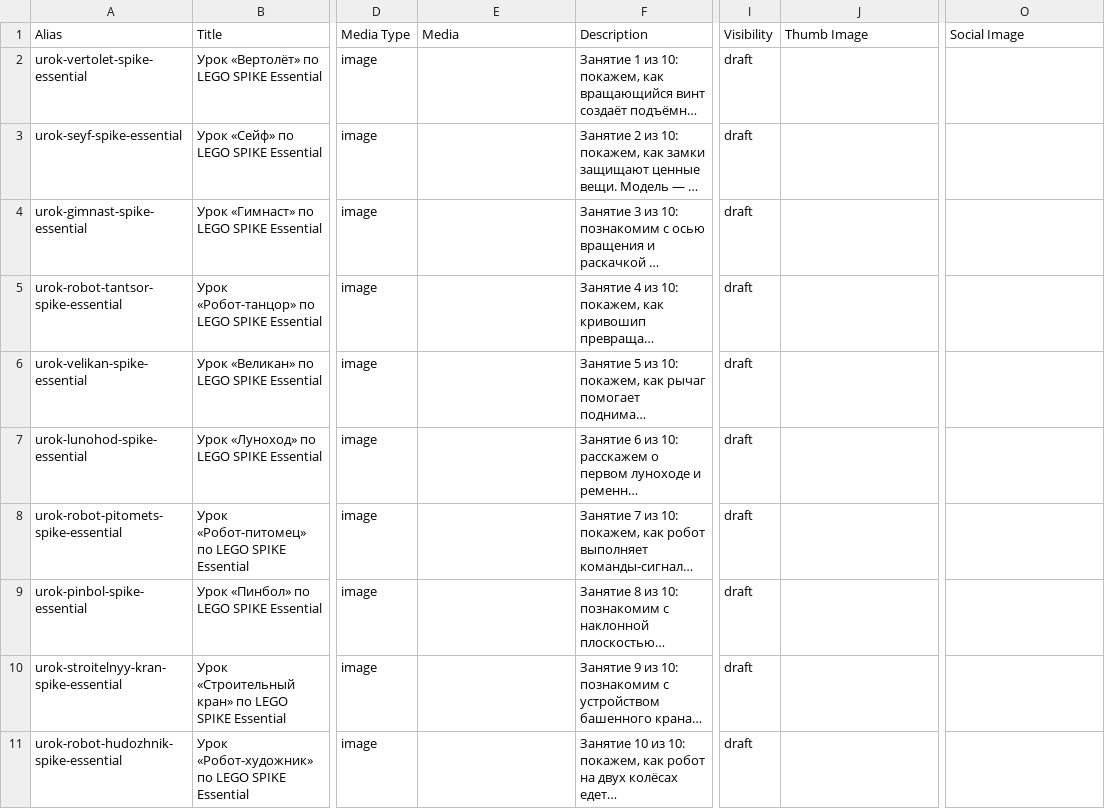
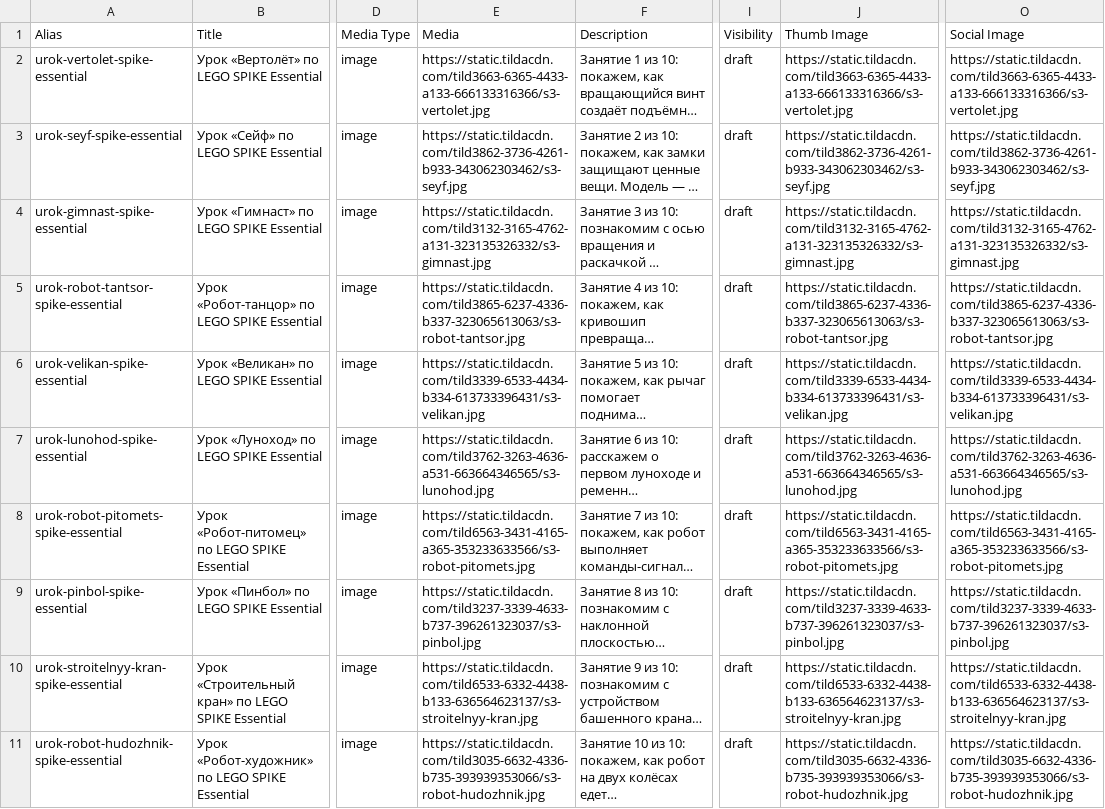
Before and after one commit to vadimshukin95-sys/legobot-covers, a CSV file: uroki/spike-essential-3/uroki.csv, drawn as a sheet; only a part is shown, gaps mark what is left out; long unchanged cells end in …; the diff names each change by its address in the sheet, - before the commit and + after, or states it on an @@ line.

```diff
--- a/uroki/spike-essential-3/uroki.csv
+++ b/uroki/spike-essential-3/uroki.csv
-E2 (Media): (empty)
+E2 (Media): https://static.tildacdn.com/tild3663-6365-4433-a133-666133316366/s3-vertolet.jpg
-J2 (Thumb Image): (empty)
+J2 (Thumb Image): https://static.tildacdn.com/tild3663-6365-4433-a133-666133316366/s3-vertolet.jpg
-O2 (Social Image): (empty)
+O2 (Social Image): https://static.tildacdn.com/tild3663-6365-4433-a133-666133316366/s3-vertolet.jpg
-E3 (Media): (empty)
+E3 (Media): https://static.tildacdn.com/tild3862-3736-4261-b933-343062303462/s3-seyf.jpg
-J3 (Thumb Image): (empty)
+J3 (Thumb Image): https://static.tildacdn.com/tild3862-3736-4261-b933-343062303462/s3-seyf.jpg
-O3 (Social Image): (empty)
+O3 (Social Image): https://static.tildacdn.com/tild3862-3736-4261-b933-343062303462/s3-seyf.jpg
-E4 (Media): (empty)
+E4 (Media): https://static.tildacdn.com/tild3132-3165-4762-a131-323135326332/s3-gimnast.jpg
-J4 (Thumb Image): (empty)
+J4 (Thumb Image): https://static.tildacdn.com/tild3132-3165-4762-a131-323135326332/s3-gimnast.jpg
-O4 (Social Image): (empty)
+O4 (Social Image): https://static.tildacdn.com/tild3132-3165-4762-a131-323135326332/s3-gimnast.jpg
-E5 (Media): (empty)
+E5 (Media): https://static.tildacdn.com/tild3865-6237-4336-b337-323065613063/s3-robot-tantsor.jpg
-J5 (Thumb Image): (empty)
+J5 (Thumb Image): https://static.tildacdn.com/tild3865-6237-4336-b337-323065613063/s3-robot-tantsor.jpg
-O5 (Social Image): (empty)
+O5 (Social Image): https://static.tildacdn.com/tild3865-6237-4336-b337-323065613063/s3-robot-tantsor.jpg
-E6 (Media): (empty)
+E6 (Media): https://static.tildacdn.com/tild3339-6533-4434-b334-613733396431/s3-velikan.jpg
-J6 (Thumb Image): (empty)
+J6 (Thumb Image): https://static.tildacdn.com/tild3339-6533-4434-b334-613733396431/s3-velikan.jpg
-O6 (Social Image): (empty)
+O6 (Social Image): https://static.tildacdn.com/tild3339-6533-4434-b334-613733396431/s3-velikan.jpg
-E7 (Media): (empty)
+E7 (Media): https://static.tildacdn.com/tild3762-3263-4636-a531-663664346565/s3-lunohod.jpg
-J7 (Thumb Image): (empty)
+J7 (Thumb Image): https://static.tildacdn.com/tild3762-3263-4636-a531-663664346565/s3-lunohod.jpg
-O7 (Social Image): (empty)
+O7 (Social Image): https://static.tildacdn.com/tild3762-3263-4636-a531-663664346565/s3-lunohod.jpg
-E8 (Media): (empty)
+E8 (Media): https://static.tildacdn.com/tild6563-3431-4165-a365-353233633566/s3-robot-pitomets.jpg
-J8 (Thumb Image): (empty)
+J8 (Thumb Image): https://static.tildacdn.com/tild6563-3431-4165-a365-353233633566/s3-robot-pitomets.jpg
-O8 (Social Image): (empty)
+O8 (Social Image): https://static.tildacdn.com/tild6563-3431-4165-a365-353233633566/s3-robot-pitomets.jpg
-E9 (Media): (empty)
+E9 (Media): https://static.tildacdn.com/tild3237-3339-4633-b737-396261323037/s3-pinbol.jpg
-J9 (Thumb Image): (empty)
+J9 (Thumb Image): https://static.tildacdn.com/tild3237-3339-4633-b737-396261323037/s3-pinbol.jpg
-O9 (Social Image): (empty)
+O9 (Social Image): https://static.tildacdn.com/tild3237-3339-4633-b737-396261323037/s3-pinbol.jpg
-E10 (Media): (empty)
+E10 (Media): https://static.tildacdn.com/tild6533-6332-4438-b133-636564623137/s3-stroitelnyy-kran.jpg
-J10 (Thumb Image): (empty)
+J10 (Thumb Image): https://static.tildacdn.com/tild6533-6332-4438-b133-636564623137/s3-stroitelnyy-kran.jpg
-O10 (Social Image): (empty)
+O10 (Social Image): https://static.tildacdn.com/tild6533-6332-4438-b133-636564623137/s3-stroitelnyy-kran.jpg
-E11 (Media): (empty)
+E11 (Media): https://static.tildacdn.com/tild3035-6632-4336-b735-393939353066/s3-robot-hudozhnik.jpg
-J11 (Thumb Image): (empty)
+J11 (Thumb Image): https://static.tildacdn.com/tild3035-6632-4336-b735-393939353066/s3-robot-hudozhnik.jpg
-O11 (Social Image): (empty)
+O11 (Social Image): https://static.tildacdn.com/tild3035-6632-4336-b735-393939353066/s3-robot-hudozhnik.jpg
```
Also changed, not shown: uroki/robo-park/uroki.csv, uroki/spike-essential-2/uroki.csv, 6 other files.
